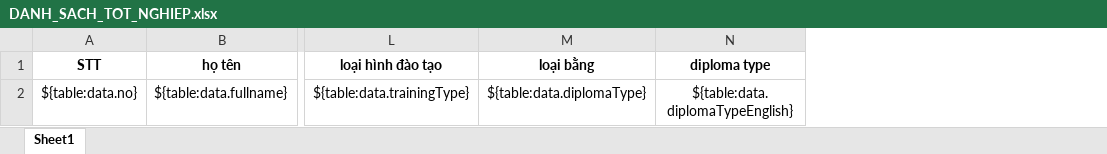
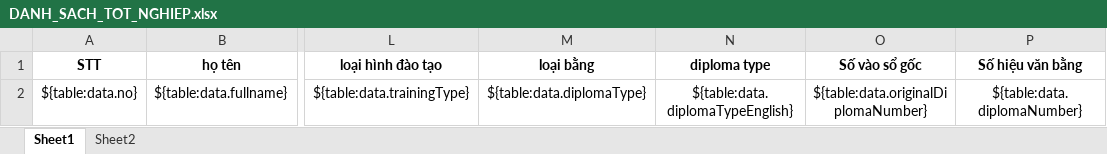
Before and after one commit to SongPhanTech/MTA-monorepo, an Excel workbook: apps/backend/be-ql-dao-tao/templates/DANH_SACH_TOT_NGHIEP.xlsx, sheet Sheet1, drawn as a sheet; only a part is shown, gaps mark what is left out; values as stored, in another font and other column widths than the file's, no borders; the diff names each change by its address in the sheet, - before the commit and + after, or states it on an @@ line.

```diff
--- a/apps/backend/be-ql-dao-tao/templates/DANH_SACH_TOT_NGHIEP.xlsx (sheet Sheet1)
+++ b/apps/backend/be-ql-dao-tao/templates/DANH_SACH_TOT_NGHIEP.xlsx (sheet Sheet1)
+sheet tab: Sheet2
+column O (Số vào sổ gốc), row 2: ${table:data.originalDiplomaNumber}
+column P (Số hiệu văn bằng), row 2: ${table:data.diplomaNumber}
```
Also changed, not shown: 6 other files.
